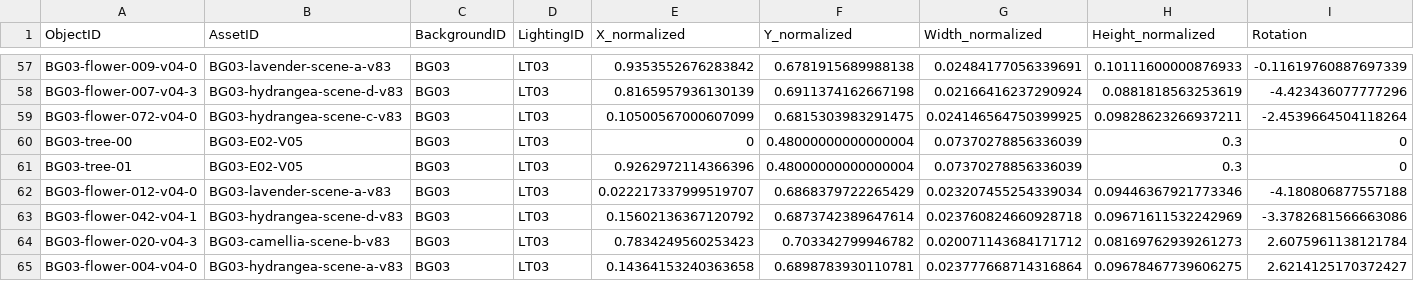
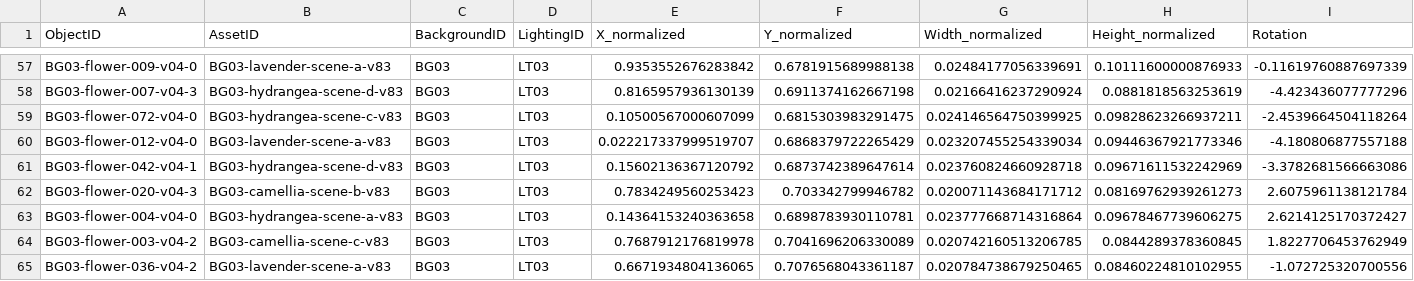
Before and after one commit to toy80318-sys/Schedule_App, a CSV file: docs/assets/game-layout-v99/night_Unity_layout_v99.csv, drawn as a sheet; only a part is shown, gaps mark what is left out; the shorter side is filled out with more unchanged rows; rows hold the shown columns only; the diff names each change by its address in the sheet, - before the commit and + after, or states it on an @@ line.

```diff
--- a/docs/assets/game-layout-v99/night_Unity_layout_v99.csv
+++ b/docs/assets/game-layout-v99/night_Unity_layout_v99.csv
-row 60: BG03-tree-00 | BG03-E02-V05 | BG03 | LT03 | 0 | 0.48000000000000004 | 0.07370278856336039 | 0.3 | 0
-row 61: BG03-tree-01 | BG03-E02-V05 | BG03 | LT03 | 0.9262972114366396 | 0.48000000000000004 | 0.07370278856336039 | 0.3 | 0
```
Also changed, not shown: docs/assets/game-layout-v99/day_Unity_layout_v99.csv, docs/assets/game-layout-v99/morning_Unity_layout_v99.csv, 41 other files.
